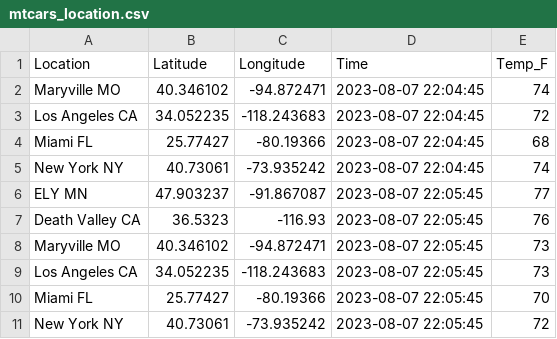
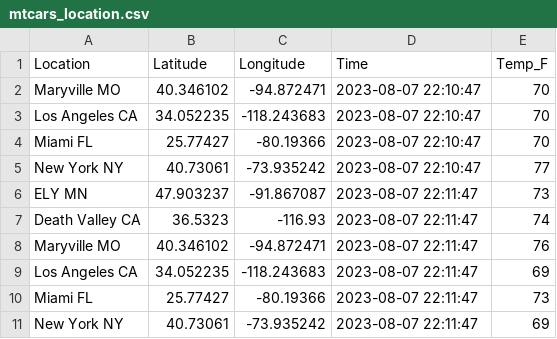
Before and after one commit to Habtom1999/cintel-05-live-updates, a CSV file: data/mtcars_location.csv, drawn as a sheet.

```diff
--- a/data/mtcars_location.csv
+++ b/data/mtcars_location.csv
@@ -1,11 +1,11 @@
 Location,Latitude,Longitude,Time,Temp_F
-Maryville MO,40.346102,-94.872471,2023-08-07 22:04:45,74
-Los Angeles CA,34.052235,-118.243683,2023-08-07 22:04:45,72
-Miami FL,25.77427,-80.19366,2023-08-07 22:04:45,68
-New York NY,40.73061,-73.935242,2023-08-07 22:04:45,74
-ELY MN,47.903237,-91.867087,2023-08-07 22:05:45,77
-Death Valley CA,36.5323,-116.93,2023-08-07 22:05:45,76
-Maryville MO,40.346102,-94.872471,2023-08-07 22:05:45,73
-Los Angeles CA,34.052235,-118.243683,2023-08-07 22:05:45,73
-Miami FL,25.77427,-80.19366,2023-08-07 22:05:45,70
-New York NY,40.73061,-73.935242,2023-08-07 22:05:45,72
+Maryville MO,40.346102,-94.872471,2023-08-07 22:10:47,70
+Los Angeles CA,34.052235,-118.243683,2023-08-07 22:10:47,70
+Miami FL,25.77427,-80.19366,2023-08-07 22:10:47,70
+New York NY,40.73061,-73.935242,2023-08-07 22:10:47,77
+ELY MN,47.903237,-91.867087,2023-08-07 22:11:47,73
+Death Valley CA,36.5323,-116.93,2023-08-07 22:11:47,74
+Maryville MO,40.346102,-94.872471,2023-08-07 22:11:47,76
+Los Angeles CA,34.052235,-118.243683,2023-08-07 22:11:47,69
+Miami FL,25.77427,-80.19366,2023-08-07 22:11:47,73
+New York NY,40.73061,-73.935242,2023-08-07 22:11:47,69
```
Also changed, not shown: 4 other files.
